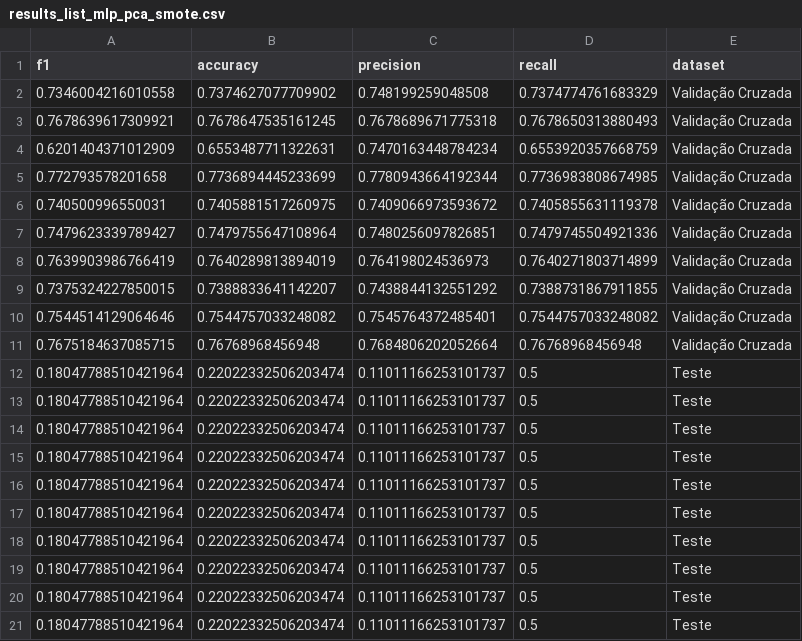
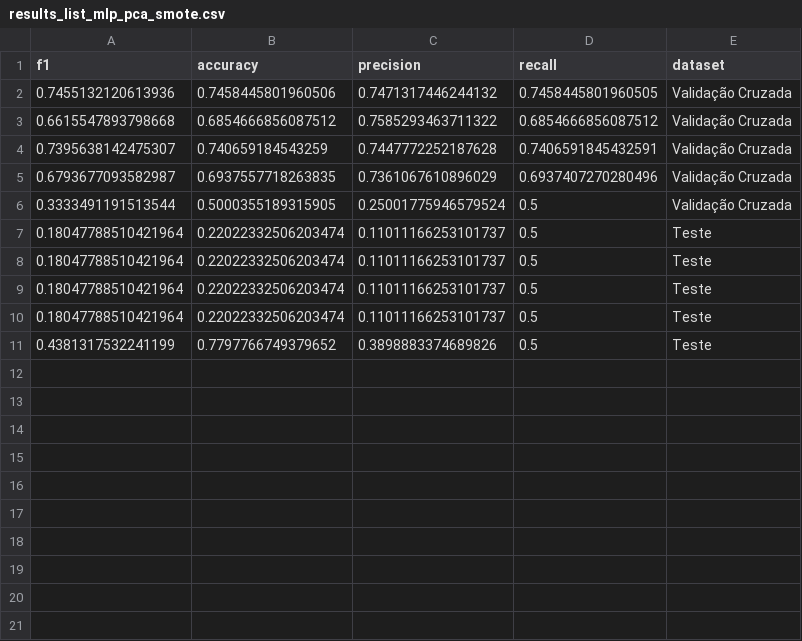
Before and after one commit to guilourenzo/master_degree_sin5007, a CSV file: DATA/RESULTS/results_list_mlp_pca_smote.csv, drawn as a sheet; removed rows and columns are numbered as before the commit, all else as after; the diff names each change by its address in the sheet, - before the commit and + after, or states it on an @@ line.

```diff
--- a/DATA/RESULTS/results_list_mlp_pca_smote.csv
+++ b/DATA/RESULTS/results_list_mlp_pca_smote.csv
-row 2: 0.7346004216010558 | 0.7374627077709902 | 0.748199259048508 | 0.7374774761683329 | Validação Cruzada
-row 3: 0.7678639617309921 | 0.7678647535161245 | 0.7678689671775318 | 0.7678650313880493 | Validação Cruzada
-row 4: 0.6201404371012909 | 0.6553487711322631 | 0.7470163448784234 | 0.6553920357668759 | Validação Cruzada
-row 5: 0.772793578201658 | 0.7736894445233699 | 0.7780943664192344 | 0.7736983808674985 | Validação Cruzada
-row 6: 0.740500996550031 | 0.7405881517260975 | 0.7409066973593672 | 0.7405855631119378 | Validação Cruzada
-row 7: 0.7479623339789427 | 0.7479755647108964 | 0.7480256097826851 | 0.7479745504921336 | Validação Cruzada
-row 8: 0.7639903986766419 | 0.7640289813894019 | 0.764198024536973 | 0.7640271803714899 | Validação Cruzada
-row 9: 0.7375324227850015 | 0.7388833641142207 | 0.7438844132551292 | 0.7388731867911855 | Validação Cruzada
-row 10: 0.7544514129064646 | 0.7544757033248082 | 0.7545764372485401 | 0.7544757033248082 | Validação Cruzada
-row 11: 0.7675184637085715 | 0.76768968456948 | 0.7684806202052664 | 0.76768968456948 | Validação Cruzada
+row 2: 0.7455132120613936 | 0.7458445801960506 | 0.7471317446244132 | 0.7458445801960505 | Validação Cruzada
+row 3: 0.6615547893798668 | 0.6854666856087512 | 0.7585293463711322 | 0.6854666856087512 | Validação Cruzada
+row 4: 0.7395638142475307 | 0.740659184543259 | 0.7447772252187628 | 0.7406591845432591 | Validação Cruzada
+row 5: 0.6793677093582987 | 0.6937557718263835 | 0.7361067610896029 | 0.6937407270280496 | Validação Cruzada
+row 6: 0.3333491191513544 | 0.5000355189315905 | 0.25001775946579524 | 0.5 | Validação Cruzada
-row 16: 0.18047788510421964 | 0.22022332506203474 | 0.11011166253101737 | 0.5 | Teste
-row 17: 0.18047788510421964 | 0.22022332506203474 | 0.11011166253101737 | 0.5 | Teste
-row 18: 0.18047788510421964 | 0.22022332506203474 | 0.11011166253101737 | 0.5 | Teste
-row 19: 0.18047788510421964 | 0.22022332506203474 | 0.11011166253101737 | 0.5 | Teste
-row 20: 0.18047788510421964 | 0.22022332506203474 | 0.11011166253101737 | 0.5 | Teste
-row 21: 0.18047788510421964 | 0.22022332506203474 | 0.11011166253101737 | 0.5 | Teste
+row 11: 0.4381317532241199 | 0.7797766749379652 | 0.3898883374689826 | 0.5 | Teste
```
Also changed, not shown: DATA/RESULTS/results_list_mlp_full.csv, DATA/RESULTS/results_list_mlp_pca_full.csv, 9 other files.
